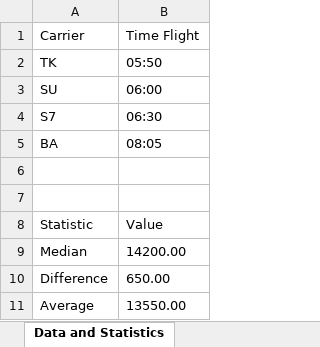
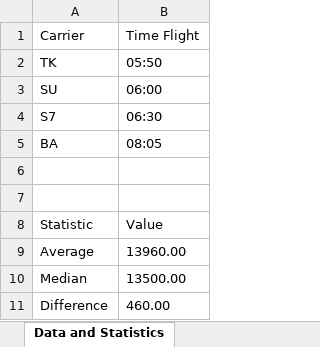
Before and after one commit to patrakhin/AirwayCalculator, an Excel workbook: AirwayData.xlsx, sheet Data and Statistics, drawn as a sheet; values as stored, in another font and other column widths than the file's, no borders; removed rows and columns are numbered as before the commit, all else as after; the diff names each change by its address in the sheet, - before the commit and + after, or states it on an @@ line.

Commit message:
added fix calc StatisticsPrice 1320170124

```diff
--- a/AirwayData.xlsx (sheet Data and Statistics)
+++ b/AirwayData.xlsx (sheet Data and Statistics)
+row 9: Average | 13960.00
-B10: 14200.00
+B10: 13500.00
-B11: 650.00
+B11: 460.00
-row 11: Average | 13550.00
```
Also changed, not shown: 5 other files.
